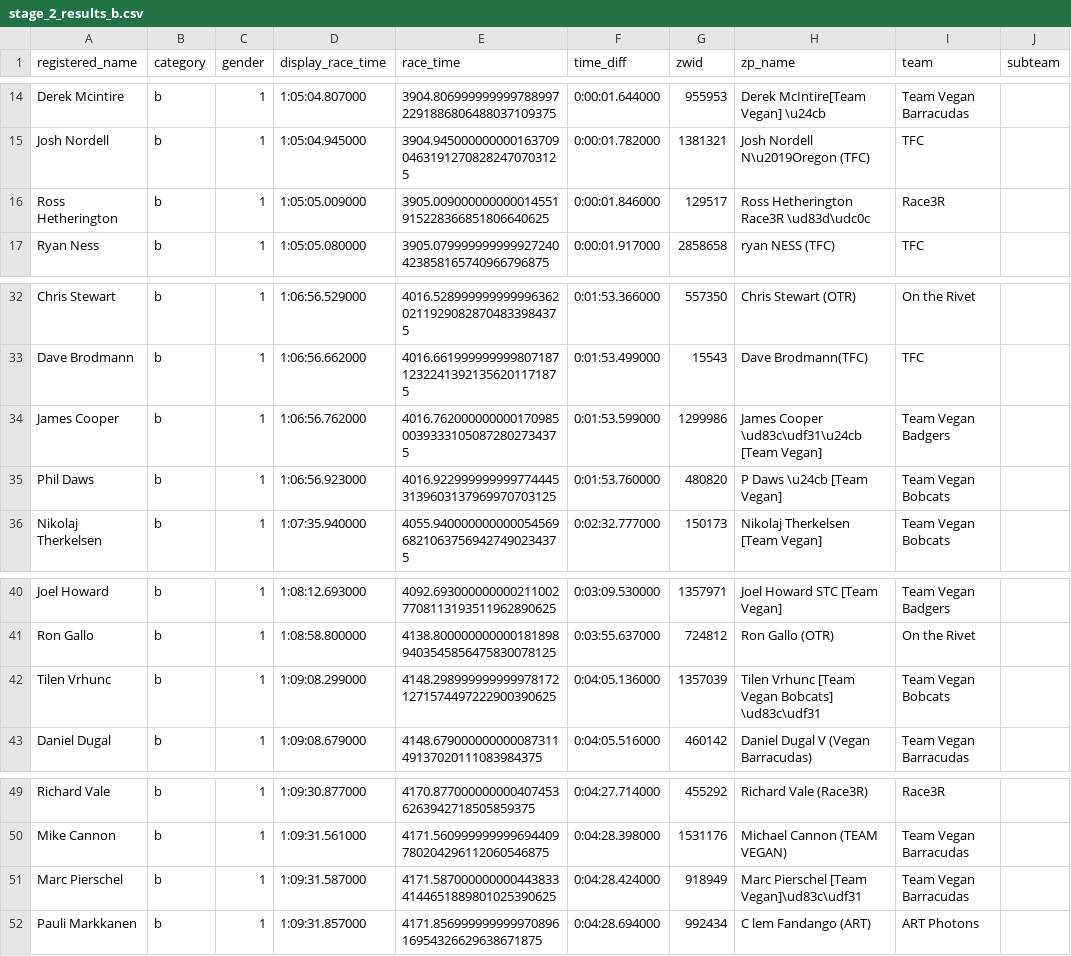
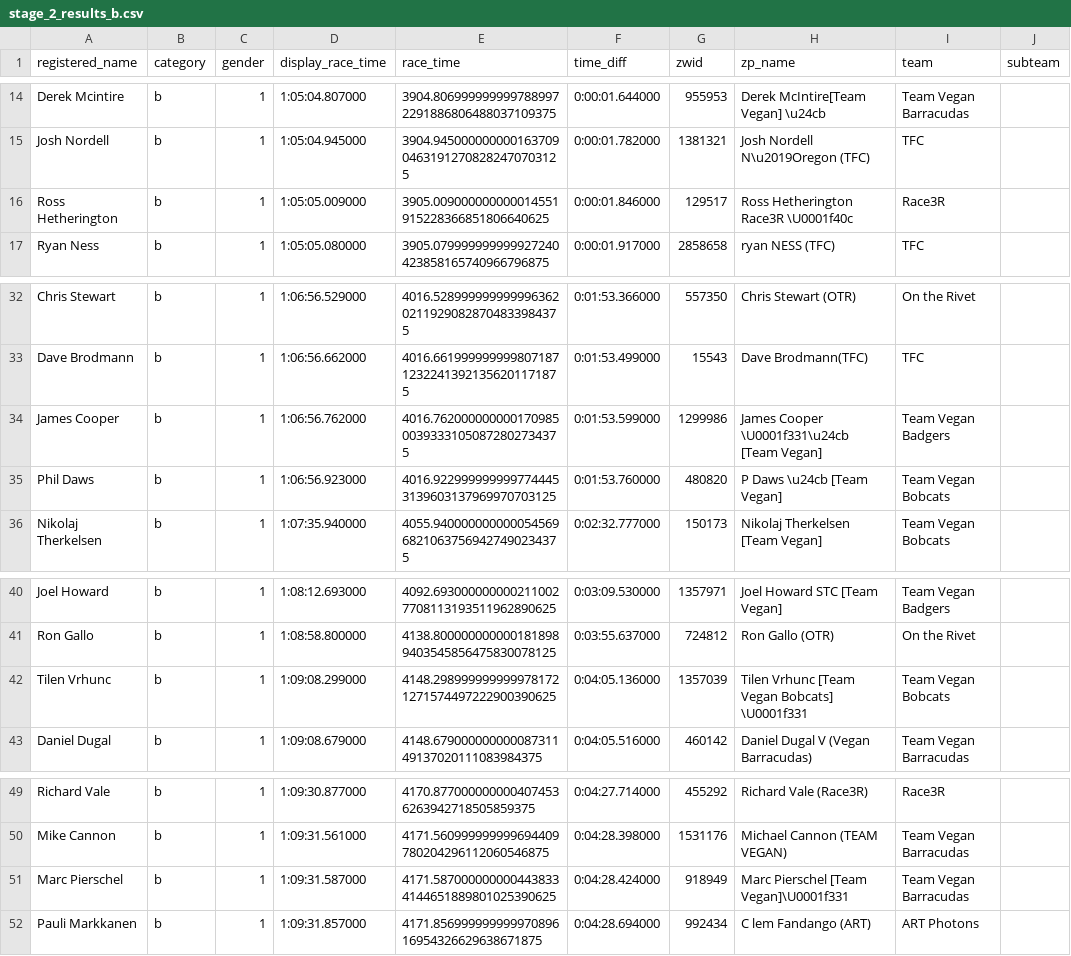
Before and after one commit to derekvmcintire/veganuary, a CSV file: results/stage_2/stage_2_results_b.csv, drawn as a sheet; only a part is shown, gaps mark what is left out.

```diff
--- a/results/stage_2/stage_2_results_b.csv
+++ b/results/stage_2/stage_2_results_b.csv
@@ -15,3 +15,3 @@ Derek Mcintire,b,1,1:05:04.807000,3904.8069999999997889972291886806488037109375,
 Josh Nordell,b,1,1:05:04.945000,3904.94500000000016370904631912708282470703125,0:00:01.782000,1381321,Josh Nordell N\u2019Oregon (TFC),TFC,
-Ross Hetherington,b,1,1:05:05.009000,3905.009000000000014551915228366851806640625,0:00:01.846000,129517,Ross Hetherington Race3R \ud83d\udc0c,Race3R,
+Ross Hetherington,b,1,1:05:05.009000,3905.009000000000014551915228366851806640625,0:00:01.846000,129517,Ross Hetherington Race3R \U0001f40c,Race3R,
 Ryan Ness,b,1,1:05:05.080000,3905.079999999999927240423858165740966796875,0:00:01.917000,2858658,ryan NESS   (TFC),TFC,
@@ -33,3 +33,3 @@ Chris Stewart,b,1,1:06:56.529000,4016.52899999999999636202119290828704833984375,
 Dave Brodmann,b,1,1:06:56.662000,4016.66199999999980718712322413921356201171875,0:01:53.499000,15543,Dave Brodmann(TFC),TFC,
-James Cooper,b,1,1:06:56.762000,4016.76200000000017098500393331050872802734375,0:01:53.599000,1299986,James Cooper \ud83c\udf31\u24cb [Team Vegan],Team Vegan Badgers,
+James Cooper,b,1,1:06:56.762000,4016.76200000000017098500393331050872802734375,0:01:53.599000,1299986,James Cooper \U0001f331\u24cb [Team Vegan],Team Vegan Badgers,
 Phil Daws,b,1,1:06:56.923000,4016.9229999999997744453139603137969970703125,0:01:53.760000,480820,P Daws \u24cb [Team Vegan],Team Vegan Bobcats,
@@ -41,3 +41,3 @@ Joel Howard,b,1,1:08:12.693000,4092.6930000000002110027708113193511962890625,0:0
 Ron Gallo,b,1,1:08:58.800000,4138.8000000000001818989403545856475830078125,0:03:55.637000,724812,Ron Gallo (OTR),On the Rivet,
-Tilen Vrhunc,b,1,1:09:08.299000,4148.2989999999999781721271574497222900390625,0:04:05.136000,1357039,Tilen Vrhunc [Team Vegan Bobcats] \ud83c\udf31 ,Team Vegan Bobcats,
+Tilen Vrhunc,b,1,1:09:08.299000,4148.2989999999999781721271574497222900390625,0:04:05.136000,1357039,Tilen Vrhunc [Team Vegan Bobcats] \U0001f331 ,Team Vegan Bobcats,
 Daniel Dugal,b,1,1:09:08.679000,4148.67900000000008731149137020111083984375,0:04:05.516000,460142,Daniel Dugal V (Vegan Barracudas),Team Vegan Barracudas,
@@ -50,3 +50,3 @@ Richard Vale,b,1,1:09:30.877000,4170.8770000000004074536263942718505859375,0:04:
 Mike Cannon,b,1,1:09:31.561000,4171.560999999999694409780204296112060546875,0:04:28.398000,1531176,Michael Cannon (TEAM VEGAN),Team Vegan Barracudas,
-Marc Pierschel,b,1,1:09:31.587000,4171.5870000000004438334144651889801025390625,0:04:28.424000,918949,Marc Pierschel [Team Vegan]\ud83c\udf31 ,Team Vegan Barracudas,
+Marc Pierschel,b,1,1:09:31.587000,4171.5870000000004438334144651889801025390625,0:04:28.424000,918949,Marc Pierschel [Team Vegan]\U0001f331 ,Team Vegan Barracudas,
 Pauli Markkanen,b,1,1:09:31.857000,4171.85699999999997089616954326629638671875,0:04:28.694000,992434,C lem Fandango (ART),ART Photons,
```
Also changed, not shown: results/stage_1/stage_1_results_b.csv, results/stage_1/stage_1_results_c.csv, 10 other files.
